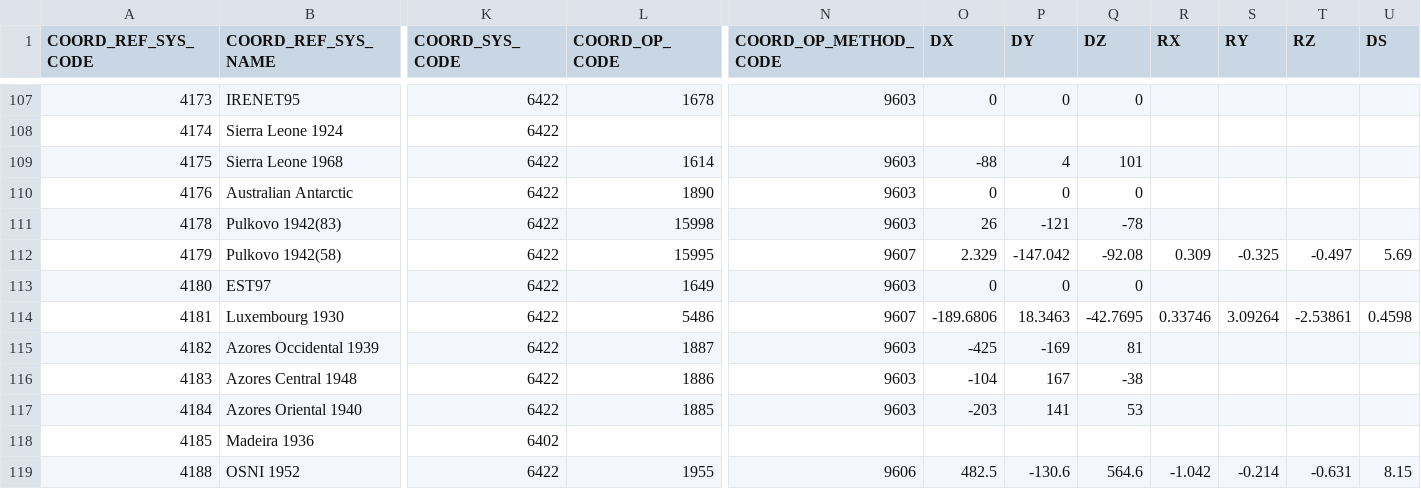
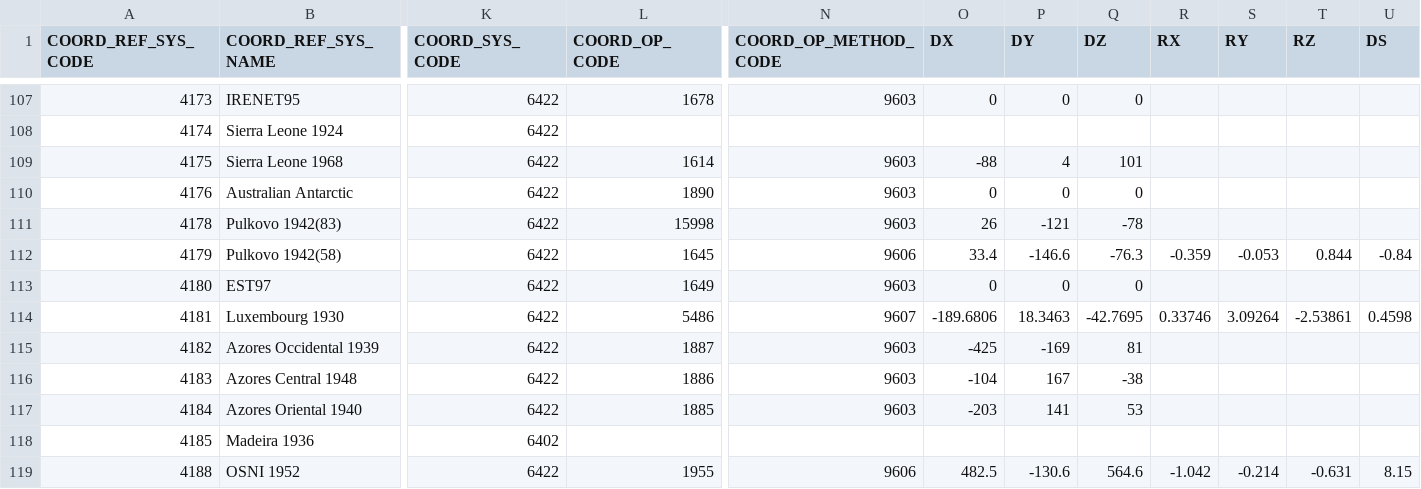
Before and after one commit to aashish24/gdal-svn, a CSV file: data/gcs.csv, drawn as a sheet; only a part is shown, gaps mark what is left out; the diff names each change by its address in the sheet, - before the commit and + after, or states it on an @@ line.

Commit message:
updated from upstream
git-svn-id: https://svn.osgeo.org/gdal/trunk/gdal@27690 f0d54148-0727-0410-94bb-9a71ac55c965

```diff
--- a/data/gcs.csv
+++ b/data/gcs.csv
-L112 (COORD_OP_CODE): 15995
+L112 (COORD_OP_CODE): 1645
-N112 (COORD_OP_METHOD_CODE): 9607
+N112 (COORD_OP_METHOD_CODE): 9606
-O112 (DX): 2.329
+O112 (DX): 33.4
-P112 (DY): -147.042
+P112 (DY): -146.6
-Q112 (DZ): -92.08
+Q112 (DZ): -76.3
-R112 (RX): 0.309
+R112 (RX): -0.359
-S112 (RY): -0.325
+S112 (RY): -0.053
-T112 (RZ): -0.497
+T112 (RZ): 0.844
-U112 (DS): 5.69
+U112 (DS): -0.84
```
